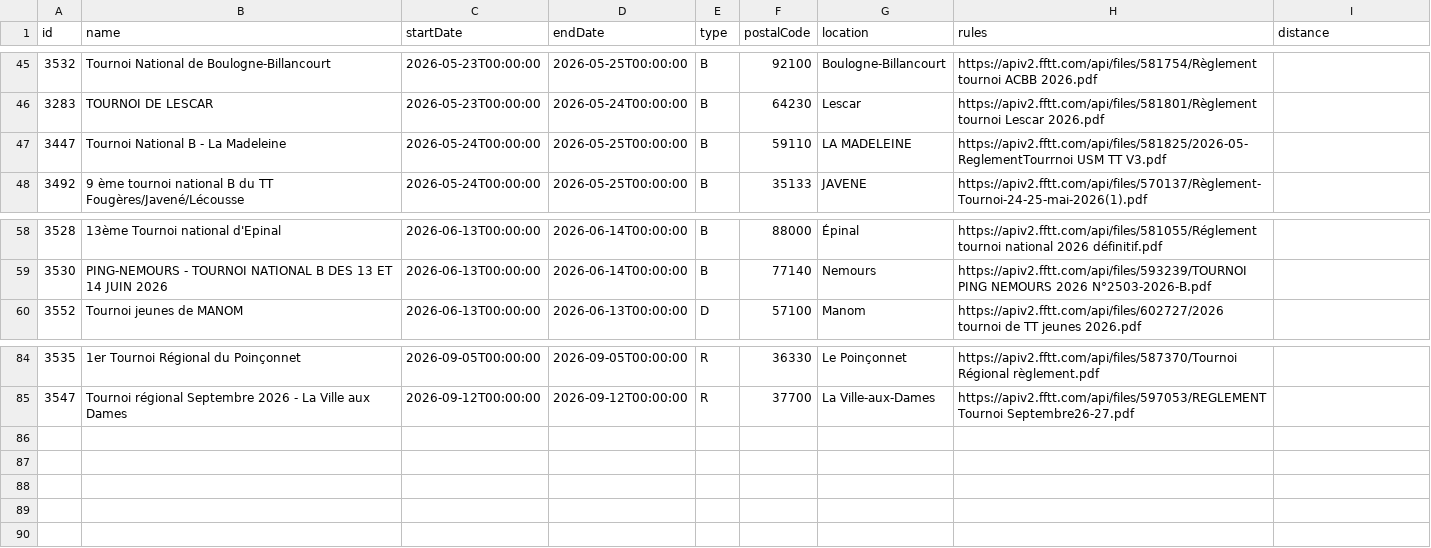
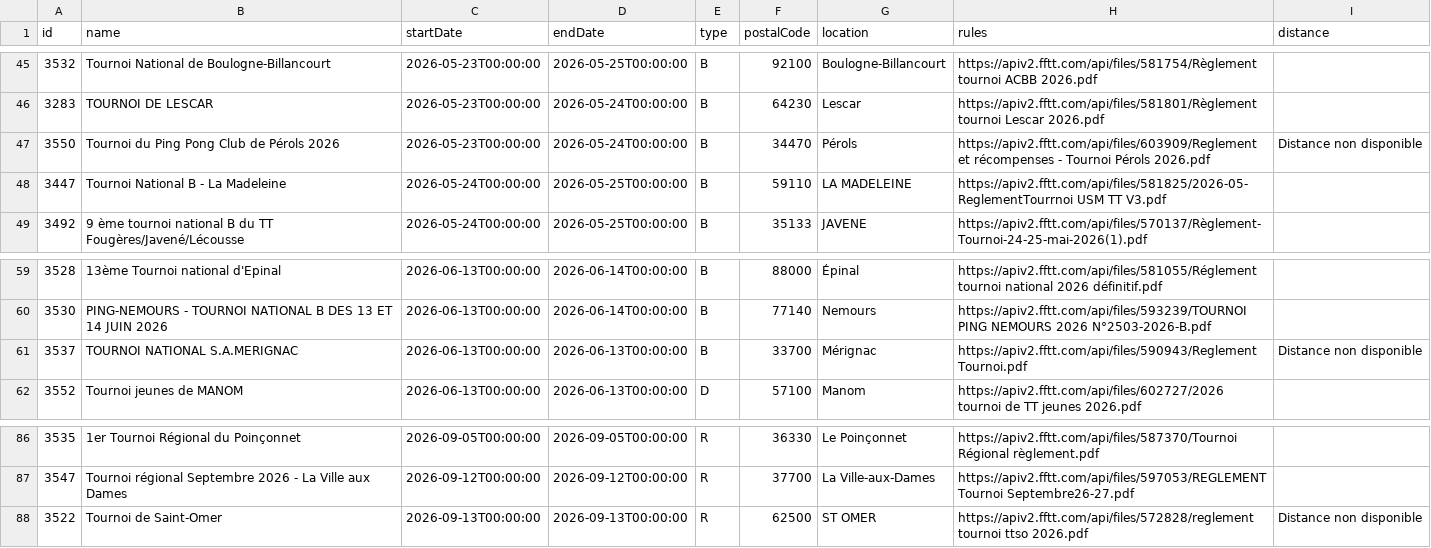
Before and after one commit to dcuenot/scrape_tournaments, a CSV file: csv/tournois.csv, drawn as a sheet; only a part is shown, gaps mark what is left out; the diff names each change by its address in the sheet, - before the commit and + after, or states it on an @@ line.

```diff
--- a/csv/tournois.csv
+++ b/csv/tournois.csv
+row 47: 3550 | Tournoi du Ping Pong Club de Pérols 2026 | 2026-05-23T00:00:00 | 2026-05-24T00:00:00 | B | 34470 | Pérols | https://apiv2.fftt.com/api/files/603909/Reglement et récompenses - Tournoi Pérols 2026.pdf | Distance non disponible
+row 61: 3537 | TOURNOI NATIONAL S.A.MERIGNAC | 2026-06-13T00:00:00 | 2026-06-13T00:00:00 | B | 33700 | Mérignac | https://apiv2.fftt.com/api/files/590943/Reglement Tournoi.pdf | Distance non disponible
+row 88: 3522 | Tournoi de Saint-Omer | 2026-09-13T00:00:00 | 2026-09-13T00:00:00 | R | 62500 | ST OMER | https://apiv2.fftt.com/api/files/572828/reglement tournoi ttso 2026.pdf | Distance non disponible
```
Also changed, not shown: csv/new_tournaments.csv.
